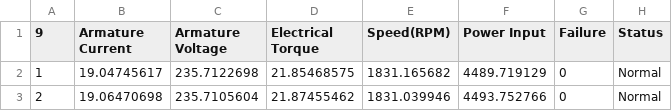
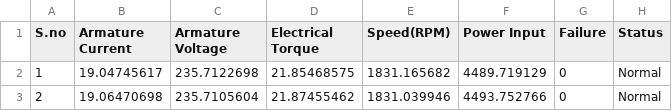
Before and after one commit to Ganishvar/Dataset, a CSV file: CSV Files/SSEE_DATASET1.csv, drawn as a sheet; only a part is shown.

Commit message:
Update SSEE_DATASET1.csv

```diff
--- a/CSV Files/SSEE_DATASET1.csv
+++ b/CSV Files/SSEE_DATASET1.csv
@@ -1,2 +1,2 @@
-9,Armature Current,Armature Voltage,Electrical Torque,Speed(RPM),Power Input,Failure,Status
+S.no,Armature Current,Armature Voltage,Electrical Torque,Speed(RPM),Power Input,Failure,Status
 1,19.04745617,235.7122698,21.85468575,1831.165682,4489.719129,0,Normal
```
